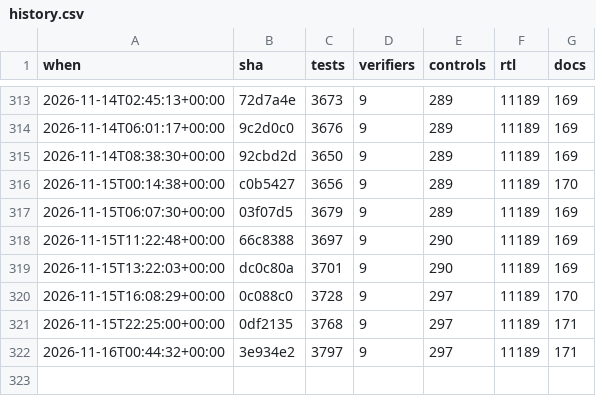
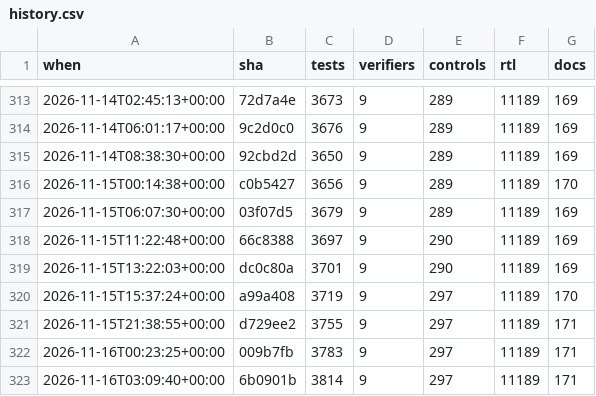
Before and after one commit to 2AMLogic/gf180-parasynth, a CSV file: docs/scorecard/history.csv, drawn as a sheet; only a part is shown, gaps mark what is left out.

```diff
--- a/docs/scorecard/history.csv
+++ b/docs/scorecard/history.csv
@@ -319,4 +319,5 @@ when,sha,tests,verifiers,controls,rtl,docs
 2026-11-15T13:22:03+00:00,dc0c80a,3701,9,290,11189,169
-2026-11-15T16:08:29+00:00,0c088c0,3728,9,297,11189,170
-2026-11-15T22:25:00+00:00,0df2135,3768,9,297,11189,171
-2026-11-16T00:44:32+00:00,3e934e2,3797,9,297,11189,171
+2026-11-15T15:37:24+00:00,a99a408,3719,9,297,11189,170
+2026-11-15T21:38:55+00:00,d729ee2,3755,9,297,11189,171
+2026-11-16T00:23:25+00:00,009b7fb,3783,9,297,11189,171
+2026-11-16T03:09:40+00:00,6b0901b,3814,9,297,11189,171
```
Also changed, not shown: 2 other files.
